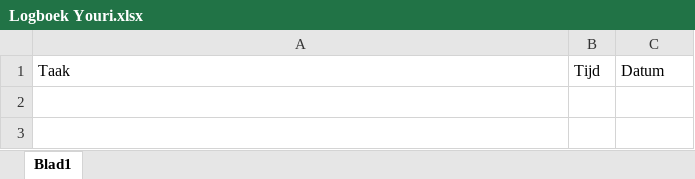
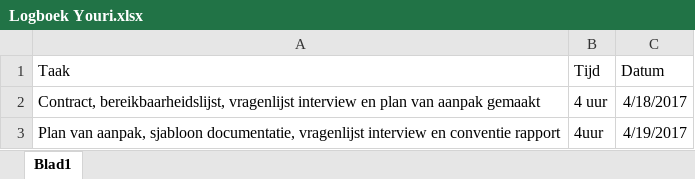
Before and after one commit to Groep1FIFA/project_fifa, an Excel workbook: documenten/logboeken/Logboek Youri.xlsx, sheet Blad1, drawn as a sheet; values as stored, in another font and other column widths than the file's, no borders; the diff names each change by its address in the sheet, - before the commit and + after, or states it on an @@ line.

Commit message:
Interview verslag

```diff
--- a/documenten/logboeken/Logboek Youri.xlsx (sheet Blad1)
+++ b/documenten/logboeken/Logboek Youri.xlsx (sheet Blad1)
+row 2: Contract, bereikbaarheidslijst, vragenlijst interview en plan van aanpak gemaakt | 4 uur | 4/18/2017
+row 3: Plan van aanpak, sjabloon documentatie, vragenlijst interview en conventie rapport | 4uur | 4/19/2017
```
Also changed, not shown: 11 other files.
